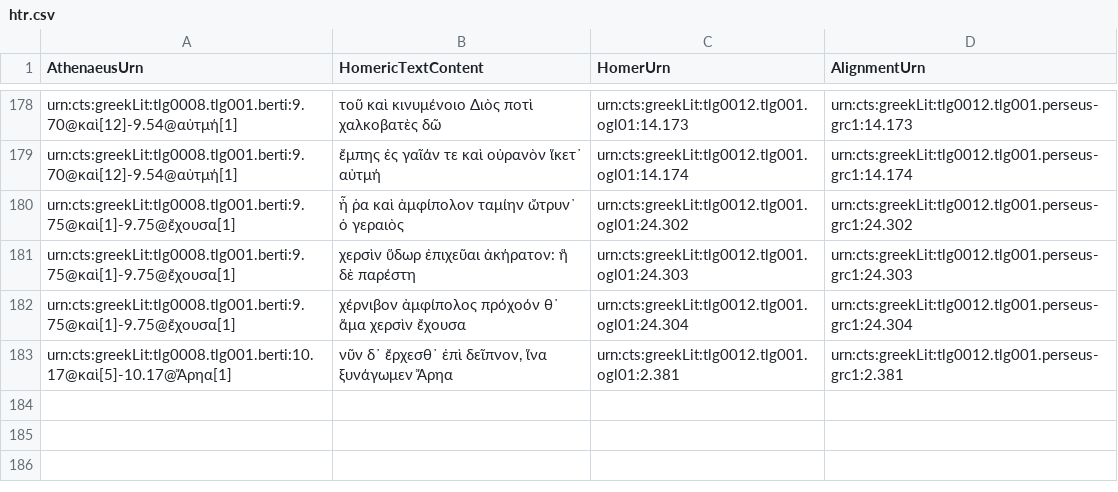
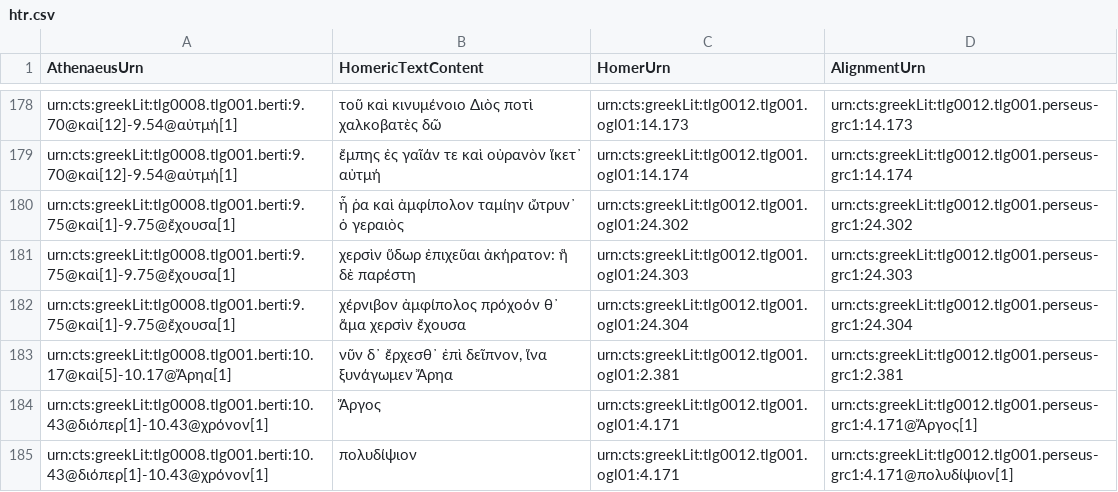
Before and after one commit to DigitalAthenaeus/homeric-reuse, a CSV file: tabular-data/htr.csv, drawn as a sheet; only a part is shown, gaps mark what is left out.

Commit message:
Update htr.csv

```diff
--- a/tabular-data/htr.csv
+++ b/tabular-data/htr.csv
@@ -183 +183,3 @@
 "urn:cts:greekLit:tlg0008.tlg001.berti:10.17@καὶ[5]-10.17@Ἄρηα[1]","νῦν δ᾽ ἔρχεσθ᾽ ἐπὶ δεῖπνον, ἵνα ξυνάγωμεν Ἄρηα","urn:cts:greekLit:tlg0012.tlg001.ogl01:2.381","urn:cts:greekLit:tlg0012.tlg001.perseus-grc1:2.381"
+"urn:cts:greekLit:tlg0008.tlg001.berti:10.43@διόπερ[1]-10.43@χρόνον[1]","Ἄργος","urn:cts:greekLit:tlg0012.tlg001.ogl01:4.171","urn:cts:greekLit:tlg0012.tlg001.perseus-grc1:4.171@Ἄργος[1]"
+"urn:cts:greekLit:tlg0008.tlg001.berti:10.43@διόπερ[1]-10.43@χρόνον[1]","πολυδίψιον","urn:cts:greekLit:tlg0012.tlg001.ogl01:4.171","urn:cts:greekLit:tlg0012.tlg001.perseus-grc1:4.171@πολυδίψιον[1]"
```
